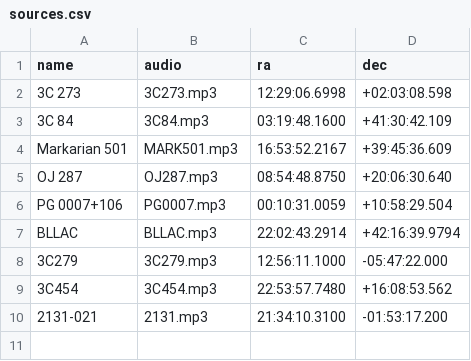
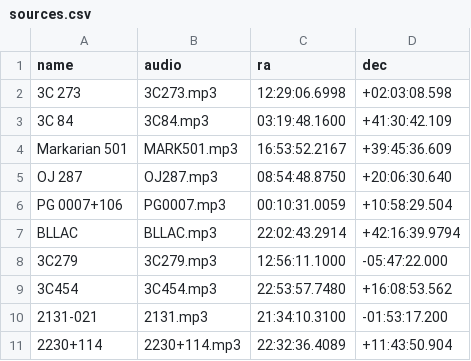
Before and after one commit to rastrsound/rastrsound.github.io, a CSV file: expanding_sounding_universe/data/sources.csv, drawn as a sheet.

Commit message:
Update sources.csv

```diff
--- a/expanding_sounding_universe/data/sources.csv
+++ b/expanding_sounding_universe/data/sources.csv
@@ -10 +10,2 @@ BLLAC,BLLAC.mp3,22:02:43.2914,+42:16:39.9794
 2131-021,2131.mp3,21:34:10.3100,-01:53:17.200
+2230+114,2230+114.mp3,22:32:36.4089,+11:43:50.904
```
